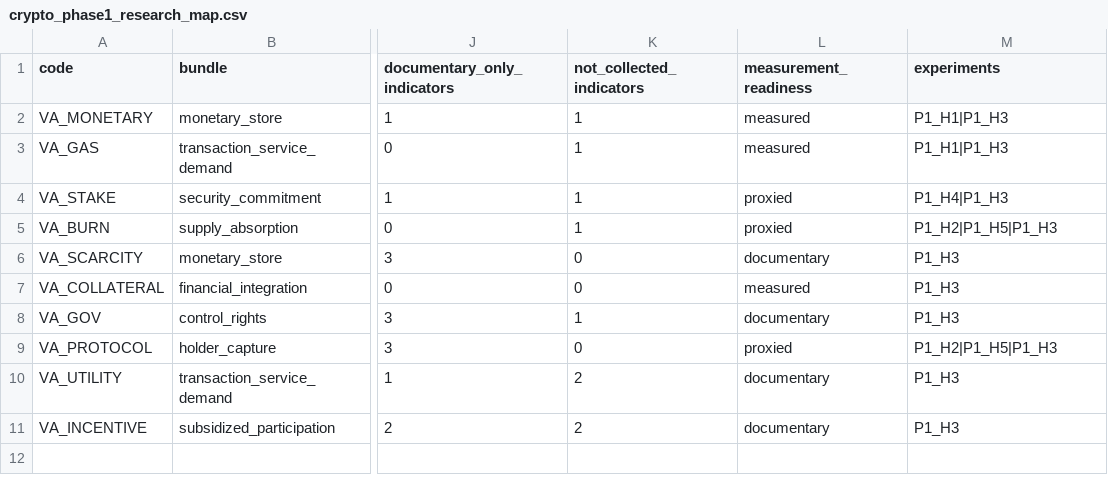
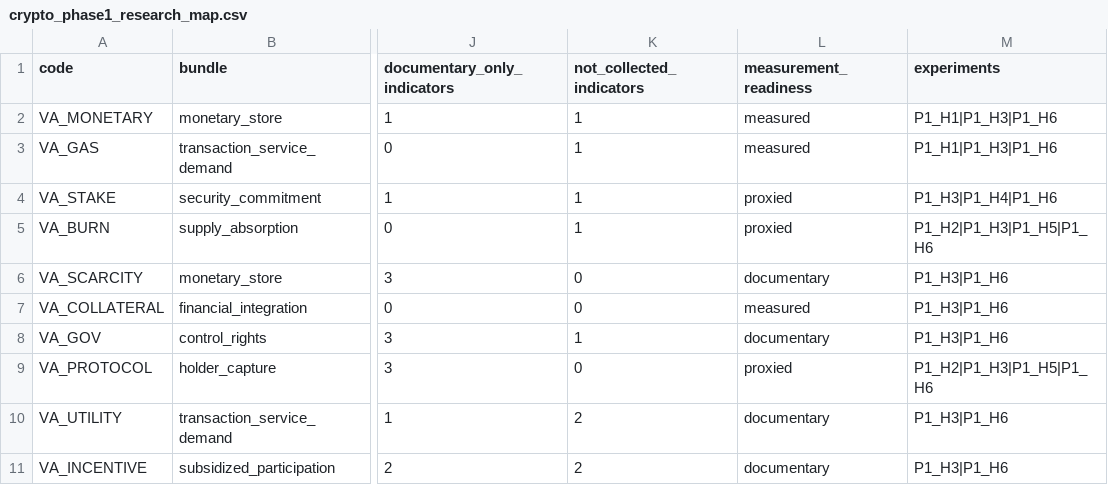
Before and after one commit to Sidziesama/DigitalAssetsCryptocurrencyValuation, a CSV file: data/processed/evidence/crypto_phase1_research_map.csv, drawn as a sheet; only a part is shown, gaps mark what is left out; the diff names each change by its address in the sheet, - before the commit and + after, or states it on an @@ line.

```diff
--- a/data/processed/evidence/crypto_phase1_research_map.csv
+++ b/data/processed/evidence/crypto_phase1_research_map.csv
-M2:M3 (experiments): P1_H1|P1_H3
+M2:M3 (experiments): P1_H1|P1_H3|P1_H6
-M4 (experiments): P1_H4|P1_H3
+M4 (experiments): P1_H3|P1_H4|P1_H6
-M5 (experiments): P1_H2|P1_H5|P1_H3
+M5 (experiments): P1_H2|P1_H3|P1_H5|P1_H6
-M6:M8 (experiments): P1_H3
+M6:M8 (experiments): P1_H3|P1_H6
-M9 (experiments): P1_H2|P1_H5|P1_H3
+M9 (experiments): P1_H2|P1_H3|P1_H5|P1_H6
-M10:M11 (experiments): P1_H3
+M10:M11 (experiments): P1_H3|P1_H6
```
Also changed, not shown: 19 other files.
